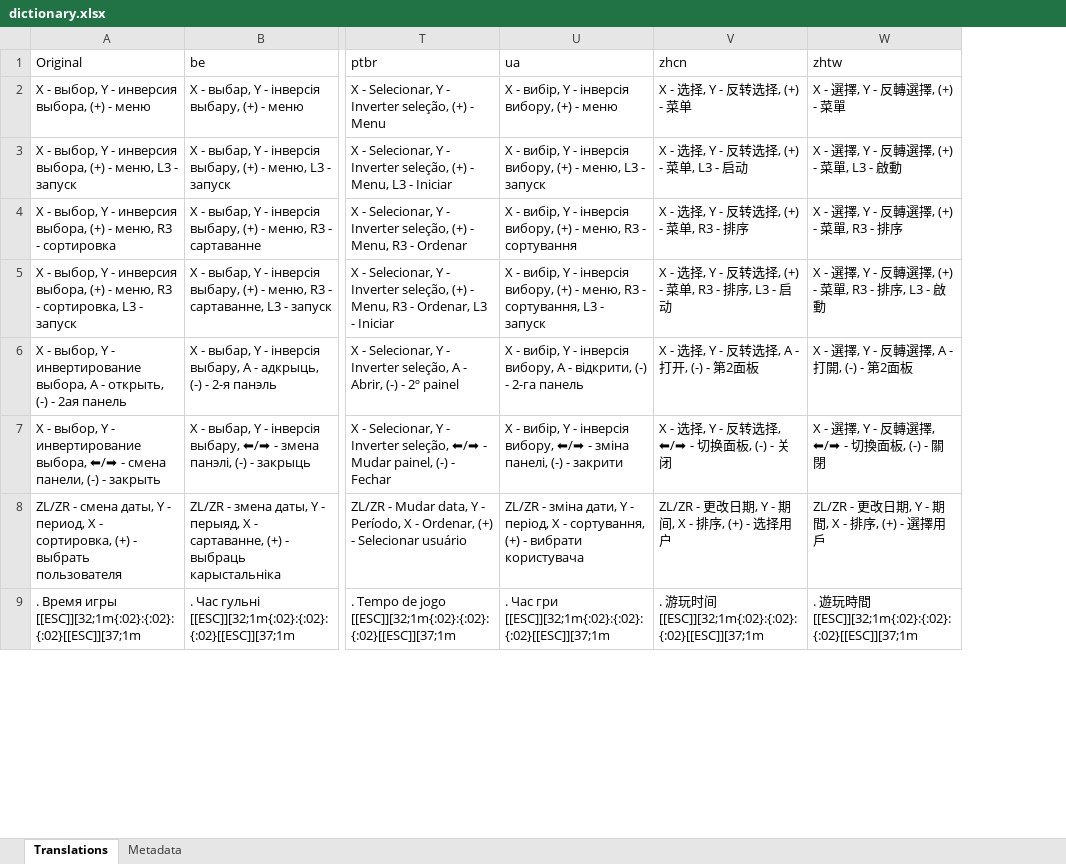
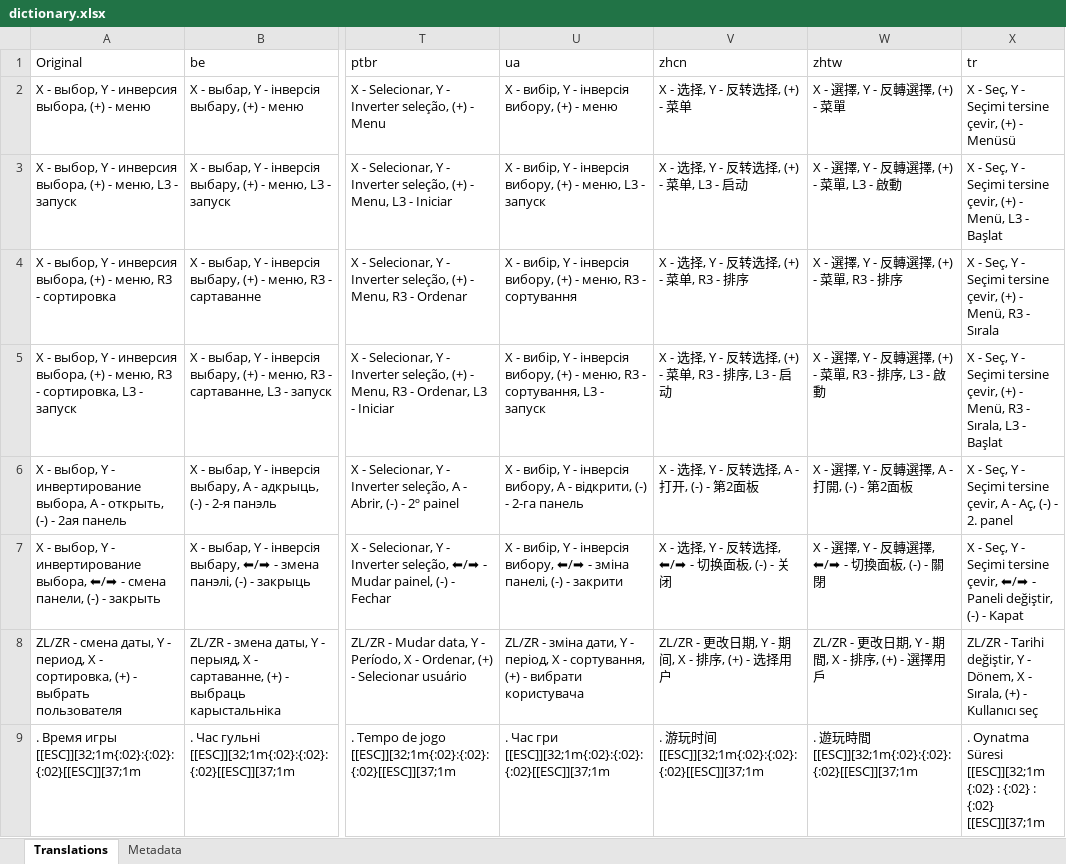
Before and after one commit to rashevskyv/DBIPatcher, an Excel workbook: data/dictionary.xlsx, sheet Translations, drawn as a sheet; only a part is shown, gaps mark what is left out; values as stored, in another font and other column widths than the file's, no borders; the diff covers the shown part only; the diff names each change by its address in the sheet, - before the commit and + after, or states it on an @@ line.

Commit message:
feat: migrate DBI 905 patcher and parallelize Web2API translations (v0.0.86)

```diff
--- a/data/dictionary.xlsx (sheet Translations)
+++ b/data/dictionary.xlsx (sheet Translations)
+column X (tr), rows 2-9: X - Seç, Y - Seçimi tersine çevir, (+) - Menüsü | X - Seç, Y - Seçimi tersine çevir, (+) - Menü, L3 - Başlat | X - Seç, Y - Seçimi tersine çevir, (+) - Menü, R3 - Sırala | X - Seç, Y - Seçimi tersine çevir, (+) - Menü, R3 - Sırala, L3 - Başlat | X - Seç, Y - Seçimi tersine çevir, A - Aç, (-) - 2. panel | X - Seç, Y - Seçimi tersine çevir, ⬅/➡ - Paneli değiştir, (-) - Kapat | ZL/ZR - Tarihi değiştir, Y - Dönem, X - Sırala, (+) - Kullanıcı seç | . Oynatma Süresi [[ESC]][32;1m {:02} : {:02} : {:02} [[ESC]][37;1m
```
Also changed, not shown: 45 added rows elsewhere in this sheet, sheet Metadata, 36 other files.
